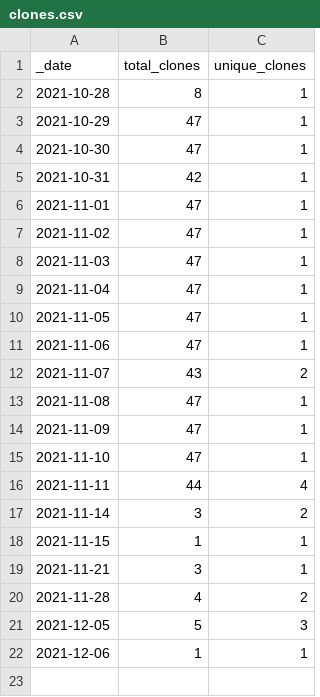
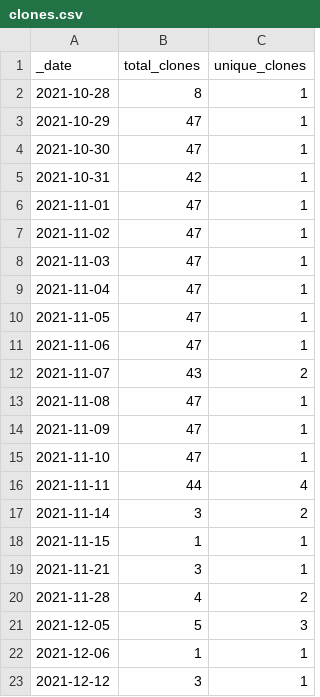
Before and after one commit to guiga-zalu/guiga-zalu, a CSV file: traffic/clones.csv, drawn as a sheet; the diff names each change by its address in the sheet, - before the commit and + after, or states it on an @@ line.

Commit message:
GitHub traffic

```diff
--- a/traffic/clones.csv
+++ b/traffic/clones.csv
+row 23: 2021-12-12 | 3 | 1
```
Also changed, not shown: 1 other file.
